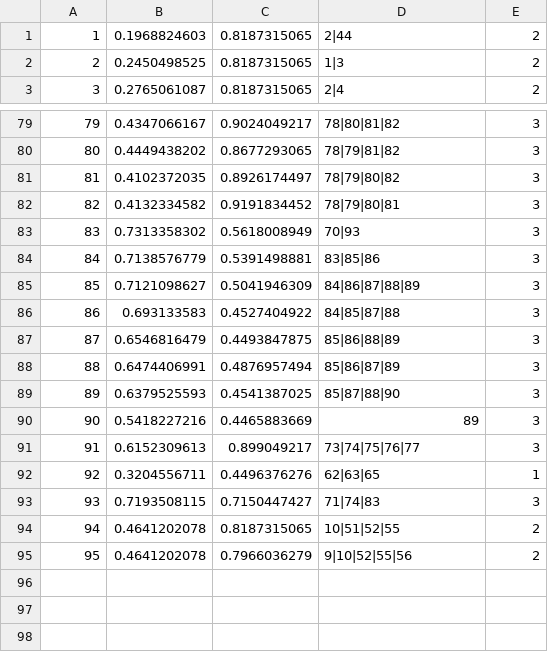
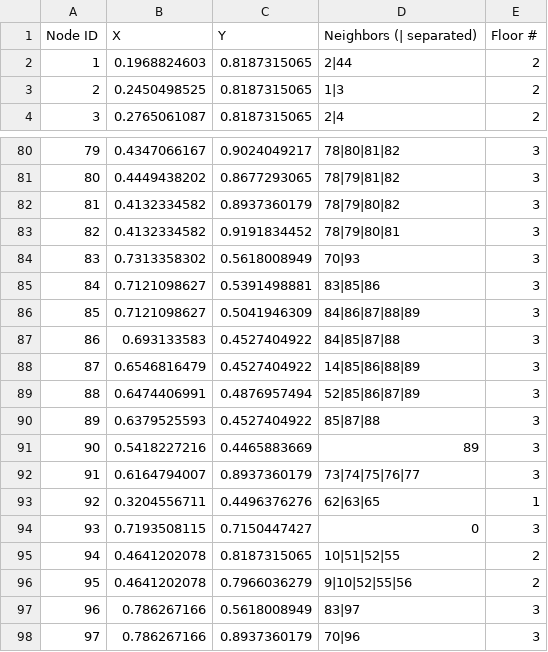
Before and after one commit to awesomenuzzo/LCWebsiteMap, a CSV file: src/fowlMap/officialnodes.csv, drawn as a sheet; only a part is shown, gaps mark what is left out; the diff covers the shown part only.

```diff
--- a/src/fowlMap/officialnodes.csv
+++ b/src/fowlMap/officialnodes.csv
@@ -1 +1,2 @@
+Node ID,X,Y,Neighbors (| separated),Floor #
 1,0.1968824603,0.8187315065,2|44,2
@@ -80,16 +81,18 @@
 80,0.4449438202,0.8677293065,78|79|81|82,3
-81,0.4102372035,0.8926174497,78|79|80|82,3
+81,0.4132334582,0.8937360179,78|79|80|82,3
 82,0.4132334582,0.9191834452,78|79|80|81,3
 83,0.7313358302,0.5618008949,70|93,3
-84,0.7138576779,0.5391498881,83|85|86,3
+84,0.7121098627,0.5391498881,83|85|86,3
 85,0.7121098627,0.5041946309,84|86|87|88|89,3
 86,0.693133583,0.4527404922,84|85|87|88,3
-87,0.6546816479,0.4493847875,85|86|88|89,3
-88,0.6474406991,0.4876957494,85|86|87|89,3
-89,0.6379525593,0.4541387025,85|87|88|90,3
+87,0.6546816479,0.4527404922,14|85|86|88|89,3
+88,0.6474406991,0.4876957494,52|85|86|87|89,3
+89,0.6379525593,0.4527404922,85|87|88,3
 90,0.5418227216,0.4465883669,89,3
-91,0.6152309613,0.899049217,73|74|75|76|77,3
+91,0.6164794007,0.8937360179,73|74|75|76|77,3
 92,0.3204556711,0.4496376276,62|63|65,1
-93,0.7193508115,0.7150447427,71|74|83,3
+93,0.7193508115,0.7150447427,0,3
 94,0.4641202078,0.8187315065,10|51|52|55,2
 95,0.4641202078,0.7966036279,9|10|52|55|56,2
+96,0.786267166,0.5618008949,83|97,3
+97,0.786267166,0.8937360179,70|96,3
```
Also changed, not shown: 24 edited cells elsewhere in this file, src/fowlMap/fowlerNames5.tsv.
